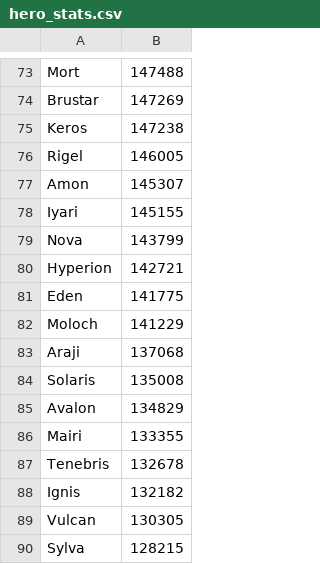
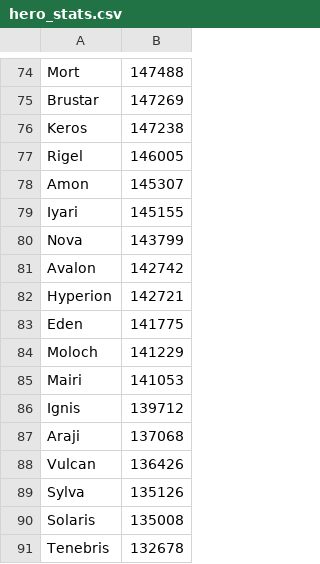
Before and after one commit to jasonwoods-7/HeroWarbot.StatUpdater, a CSV file: hero_stats.csv, drawn as a sheet; only a part is shown, gaps mark what is left out; removed rows and columns are numbered as before the commit, all else as after; the diff covers the shown part only; the diff names each change by its address in the sheet, - before the commit and + after, or states it on an @@ line.

```diff
--- a/hero_stats.csv
+++ b/hero_stats.csv
+row 81: Avalon | 142742
+row 85: Mairi | 141053
+row 86: Ignis | 139712
+row 88: Vulcan | 136426
+row 89: Sylva | 135126
-row 85: Avalon | 134829
-row 86: Mairi | 133355
-row 88: Ignis | 132182
-row 89: Vulcan | 130305
-row 90: Sylva | 128215
```
Also changed, not shown: 30 added rows, 29 removed rows and 41 edited cells elsewhere in this file.
